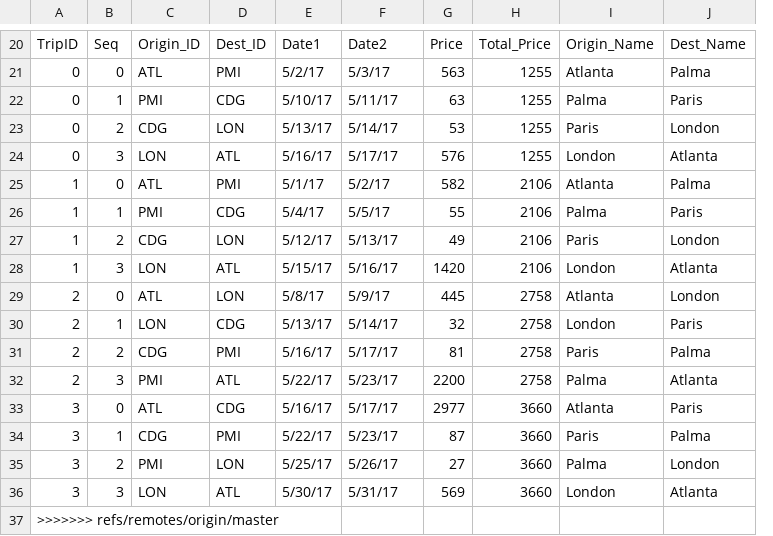
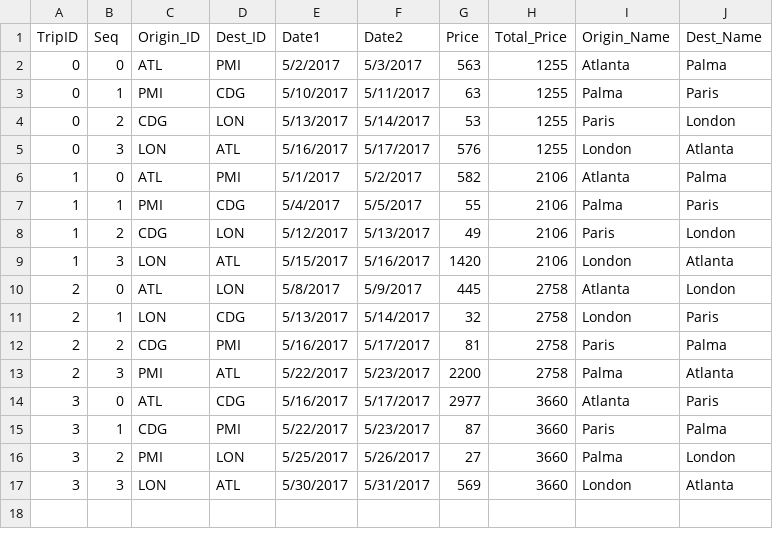
Before and after one commit to juliafalvey3/Trekxit-WanderWorld, a CSV file: optimization/niceOutput.csv, drawn as a sheet; only a part is shown, gaps mark what is left out; removed rows and columns are numbered as before the commit, all else as after; the diff covers the shown part only; the diff names each change by its address in the sheet, - before the commit and + after, or states it on an @@ line.

Commit message:
dd

```diff
--- a/optimization/niceOutput.csv
+++ b/optimization/niceOutput.csv
-column E (Date1), rows 21-36: 5/2/17 | 5/10/17 | 5/13/17 | 5/16/17 | 5/1/17 | 5/4/17 | 5/12/17 | 5/15/17 | 5/8/17 | 5/13/17 | 5/16/17 | 5/22/17 | 5/16/17 | 5/22/17 | 5/25/17 | 5/30/17
+column F (Date2), rows 2-17: 5/3/2017 | 5/11/2017 | 5/14/2017 | 5/17/2017 | 5/2/2017 | 5/5/2017 | 5/13/2017 | 5/16/2017 | 5/9/2017 | 5/14/2017 | 5/17/2017 | 5/23/2017 | 5/17/2017 | 5/23/2017 | 5/26/2017 | 5/31/2017
-E1: Date2
+E1: Date1
-E2 (Date1): 5/3/17
+E2 (Date1): 5/2/2017
-E3 (Date1): 5/11/17
+E3 (Date1): 5/10/2017
-E4 (Date1): 5/14/17
+E4 (Date1): 5/13/2017
-E5 (Date1): 5/17/17
+E5 (Date1): 5/16/2017
-E6 (Date1): 5/2/17
+E6 (Date1): 5/1/2017
-E7 (Date1): 5/5/17
+E7 (Date1): 5/4/2017
-E8 (Date1): 5/13/17
+E8 (Date1): 5/12/2017
-E9 (Date1): 5/16/17
+E9 (Date1): 5/15/2017
-E10 (Date1): 5/9/17
+E10 (Date1): 5/8/2017
-E11 (Date1): 5/14/17
+E11 (Date1): 5/13/2017
-E12 (Date1): 5/17/17
+E12 (Date1): 5/16/2017
-E13 (Date1): 5/23/17
+E13 (Date1): 5/22/2017
-E14 (Date1): 5/17/17
+E14 (Date1): 5/16/2017
-E15 (Date1): 5/23/17
+E15 (Date1): 5/22/2017
-E16 (Date1): 5/26/17
+E16 (Date1): 5/25/2017
-E17 (Date1): 5/31/17
+E17 (Date1): 5/30/2017
-row 37: >>>>>>> refs/remotes/origin/master
```
Also changed, not shown: 19 removed rows elsewhere in this file.
